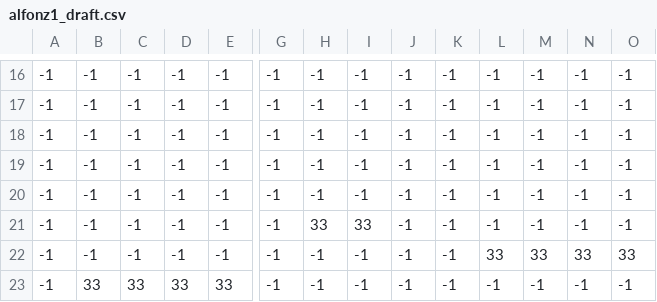
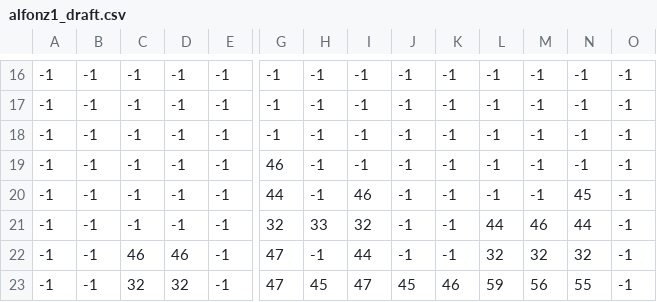
Before and after one commit to Supernaught/LD33, a CSV file: assets/data/alfonz1_draft.csv, drawn as a sheet; only a part is shown, gaps mark what is left out; the diff covers the shown part only; the diff names each change by its address in the sheet, - before the commit and + after, or states it on an @@ line.

Commit message:
Update alfonz1_draft

```diff
--- a/assets/data/alfonz1_draft.csv
+++ b/assets/data/alfonz1_draft.csv
-G19: -1
+G19: 46
-G20: -1
+G20: 44
-I20: -1
+I20: 46
-N20: -1
+N20: 45
-G21: -1
+G21: 32
-I21: 33
+I21: 32
-L21: -1
+L21: 44
-M21: -1
+M21: 46
-N21: -1
+N21: 44
-C22: -1
+C22: 46
-D22: -1
+D22: 46
-G22:G23: -1
+G22:G23: 47
-I22: -1
+I22: 44
-L22: 33
+L22: 32
-M22: 33
+M22: 32
-N22: 33
+N22: 32
-O22: 33
+O22: -1
-B23: 33
+B23: -1
-C23: 33
+C23: 32
-D23: 33
+D23: 32
-E23: 33
+E23: -1
-H23: -1
+H23: 45
-I23: -1
+I23: 47
-J23: -1
+J23: 45
-K23: -1
+K23: 46
-L23: -1
+L23: 59
-M23: -1
+M23: 56
-N23: -1
+N23: 55
```
Also changed, not shown: 14 edited cells elsewhere in this file, 1 other file.
